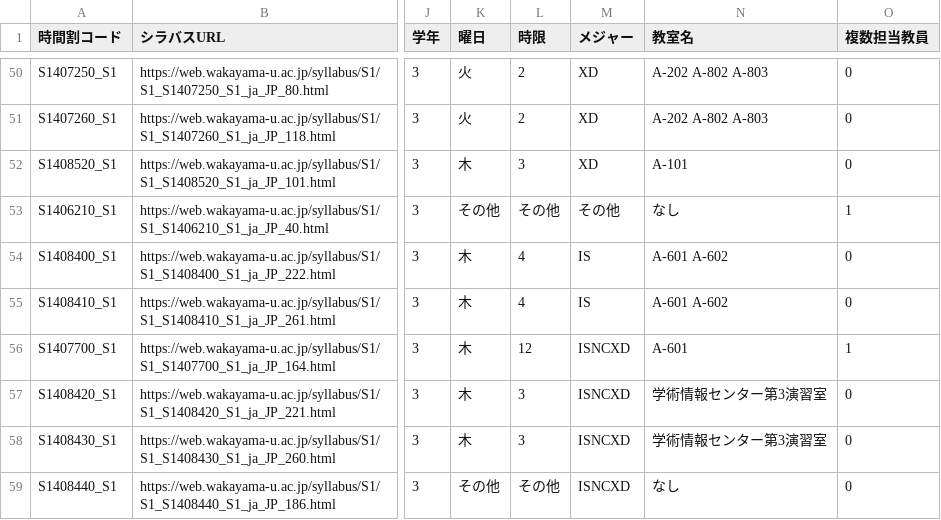
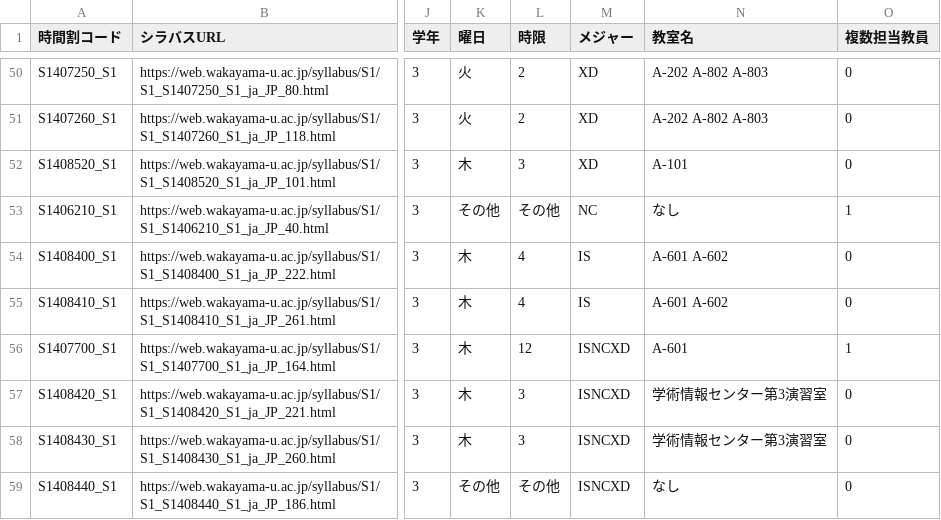
Before and after one commit to tsmh3939/ModelTimeTable, a CSV file: docs/data/2026.csv, drawn as a sheet; only a part is shown, gaps mark what is left out; the diff names each change by its address in the sheet, - before the commit and + after, or states it on an @@ line.

Commit message:
所属メジャーの変更

```diff
--- a/docs/data/2026.csv
+++ b/docs/data/2026.csv
-M53 (メジャー): その他
+M53 (メジャー): NC
```
